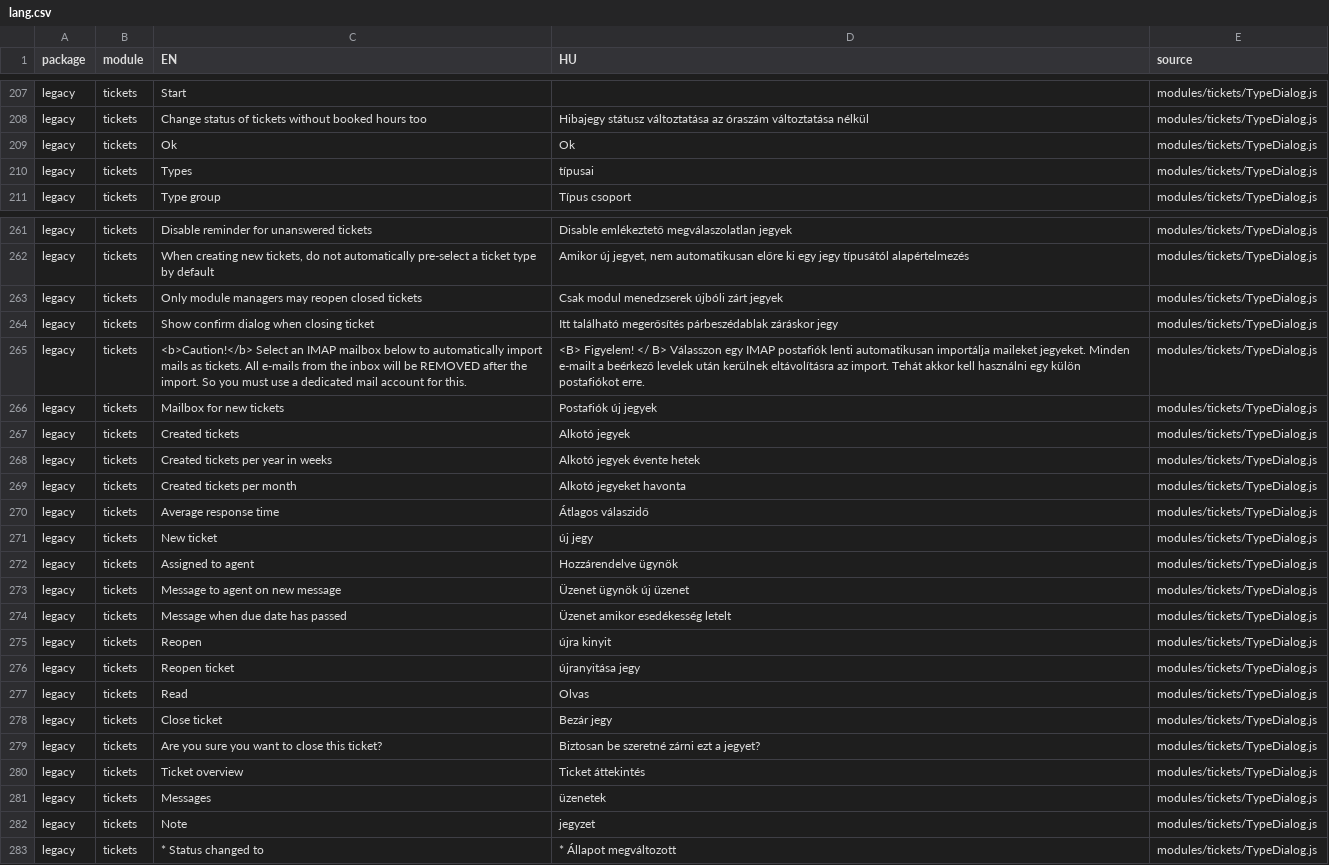
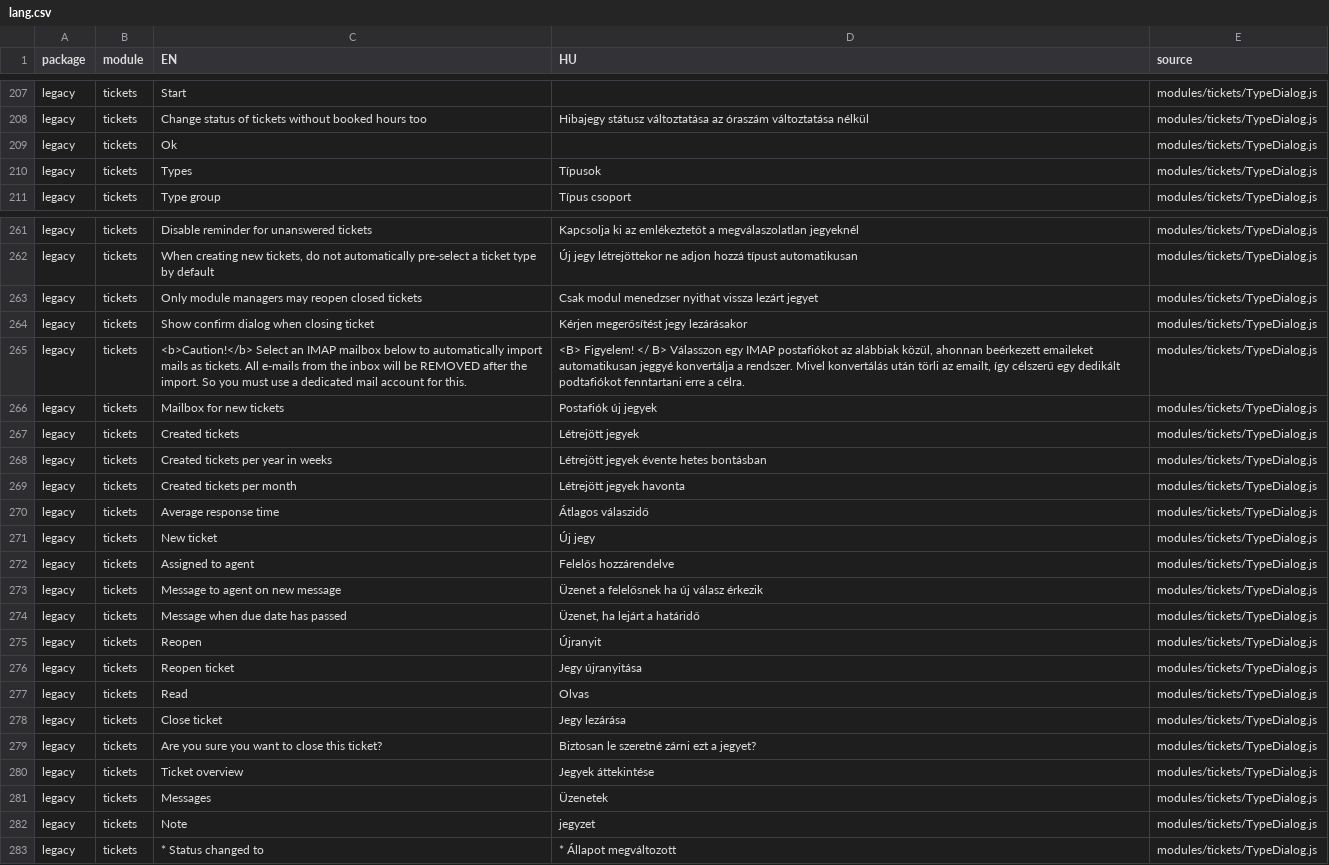
Before and after one commit to Intermesh/groupoffice, a CSV file: www/lang.csv, drawn as a sheet; only a part is shown, gaps mark what is left out; the diff covers the shown part only; the diff names each change by its address in the sheet, - before the commit and + after, or states it on an @@ line.

```diff
--- a/www/lang.csv
+++ b/www/lang.csv
-D209 (HU): Ok
+D209 (HU): (empty)
-D210 (HU): típusai
+D210 (HU): Típusok
-D261 (HU): Disable emlékeztető megválaszolatlan jegyek
+D261 (HU): Kapcsolja ki az emlékeztetőt a megválaszolatlan jegyeknél
-D262 (HU): Amikor új jegyet, nem automatikusan előre ki egy jegy típusától alapértelmezés
+D262 (HU): Új jegy létrejöttekor ne adjon hozzá típust automatikusan
-D263 (HU): Csak modul menedzserek újbóli zárt jegyek
+D263 (HU): Csak modul menedzser nyithat vissza lezárt jegyet
-D264 (HU): Itt található megerősítés párbeszédablak záráskor jegy
+D264 (HU): Kérjen megerősítést jegy lezárásakor
-D265 (HU): …egy IMAP postafiók lenti automatikusan importálja maileket jegyeket. Minden e-mailt a beérkező levelek után kerülnek eltávolításra az import. Tehát akkor kell használni egy külön postafiókot erre.
+D265 (HU): …egy IMAP postafiókot az alábbiak közül, ahonnan beérkezett emaileket automatikusan jeggyé konvertálja a rendszer. Mivel konvertálás után törli az emailt, így célszerű egy dedikált podtafiókot fenntartani erre a célra.
-D267 (HU): Alkotó jegyek
+D267 (HU): Létrejött jegyek
-D268 (HU): Alkotó jegyek évente hetek
+D268 (HU): Létrejött jegyek évente hetes bontásban
-D269 (HU): Alkotó jegyeket havonta
+D269 (HU): Létrejött jegyek havonta
-D271 (HU): új jegy
+D271 (HU): Új jegy
-D272 (HU): Hozzárendelve ügynök
+D272 (HU): Felelős hozzárendelve
-D273 (HU): Üzenet ügynök új üzenet
+D273 (HU): Üzenet a felelősnek ha új válasz érkezik
-D274 (HU): Üzenet amikor esedékesség letelt
+D274 (HU): Üzenet, ha lejárt a határidő
-D275 (HU): újra kinyit
+D275 (HU): Újranyit
-D276 (HU): újranyitása jegy
+D276 (HU): Jegy újranyitása
-D278 (HU): Bezár jegy
+D278 (HU): Jegy lezárása
-D279 (HU): Biztosan be szeretné zárni ezt a jegyet?
+D279 (HU): Biztosan le szeretné zárni ezt a jegyet?
-D280 (HU): Ticket áttekintés
+D280 (HU): Jegyek áttekintése
-D281 (HU): üzenetek
+D281 (HU): Üzenetek
```
Also changed, not shown: 134 edited cells elsewhere in this file, 9 other files.
